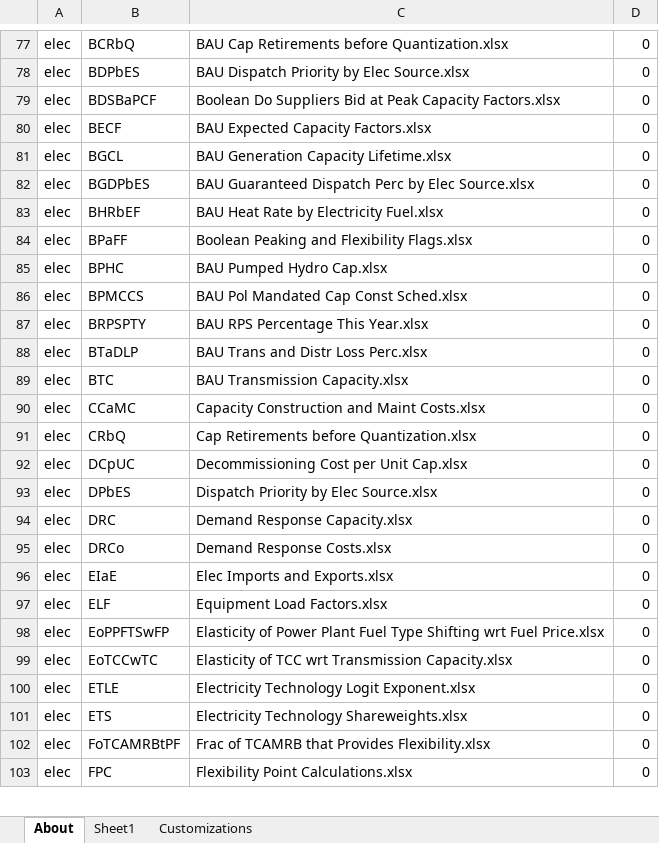
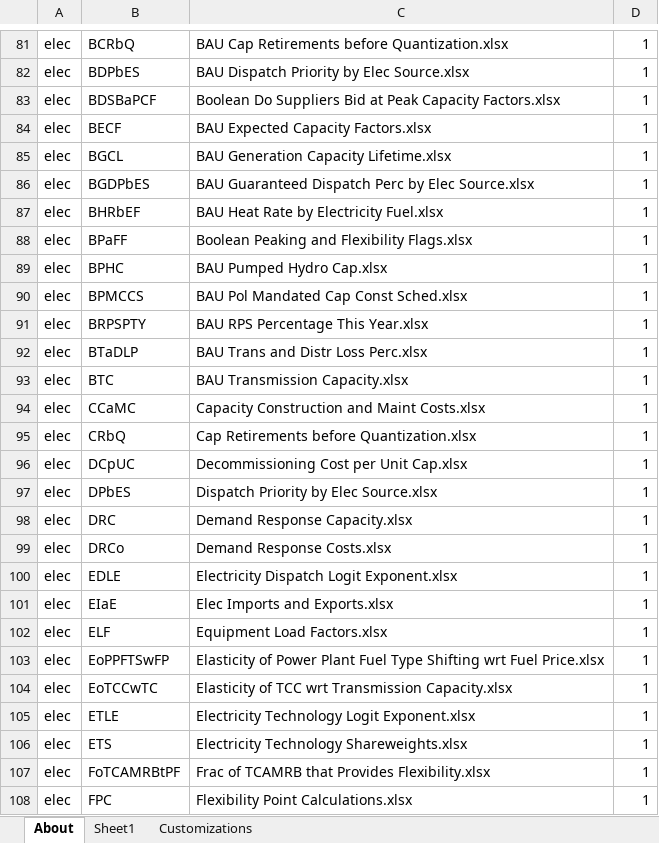
Before and after one commit to EnergyInnovation/eps-california, an Excel workbook: InputData/CSV Export Tool.xlsm, sheet About, drawn as a sheet; only a part is shown, gaps mark what is left out; values as stored, in another font and other column widths than the file's, no borders; charts and pictures and conditional formats not drawn; addresses are those after the commit; the diff covers the shown part only; the diff names each change by its address in the sheet, - before the commit and + after, or states it on an @@ line.

```diff
--- a/InputData/CSV Export Tool.xlsm (sheet About)
+++ b/InputData/CSV Export Tool.xlsm (sheet About)
-D81:D99: 0
+D81:D99: 1
+row 100: elec | EDLE | Electricity Dispatch Logit Exponent.xlsx | 1
-D101:D108: 0
+D101:D108: 1
```
Also changed, not shown: 23 added rows, 14 removed rows and 198 edited cells elsewhere in this sheet, sheet Sheet1, sheet Customizations, formulas that keep their value, 13 other files.
